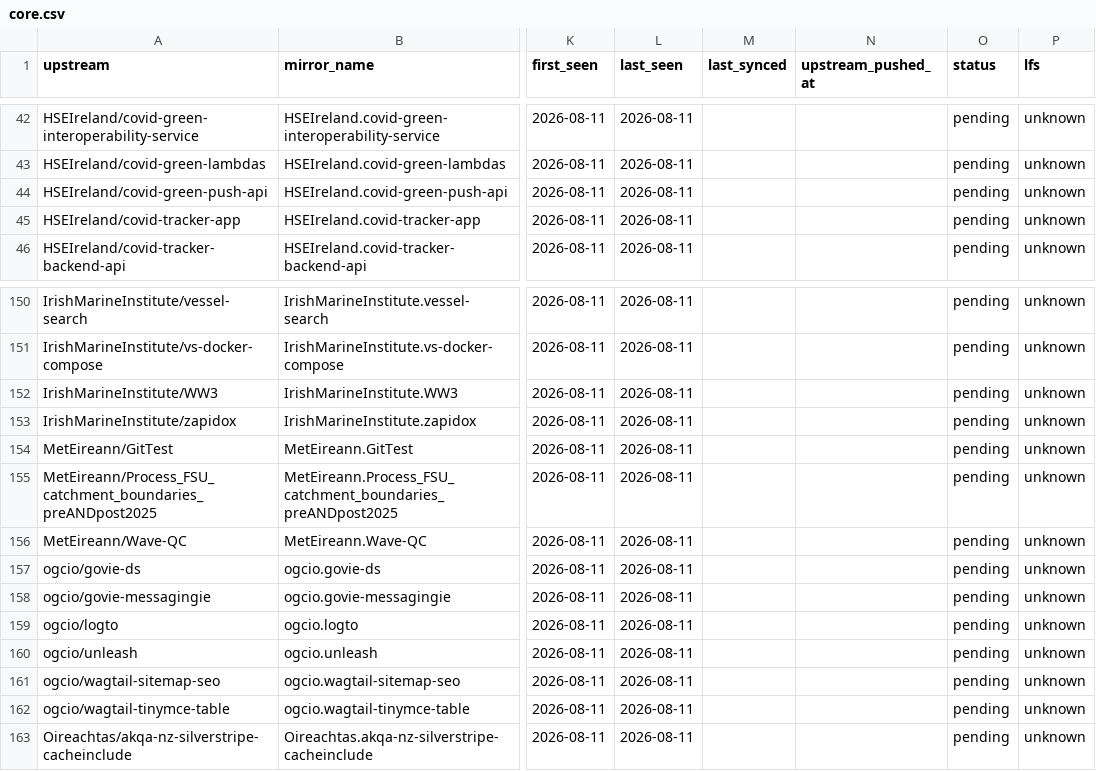
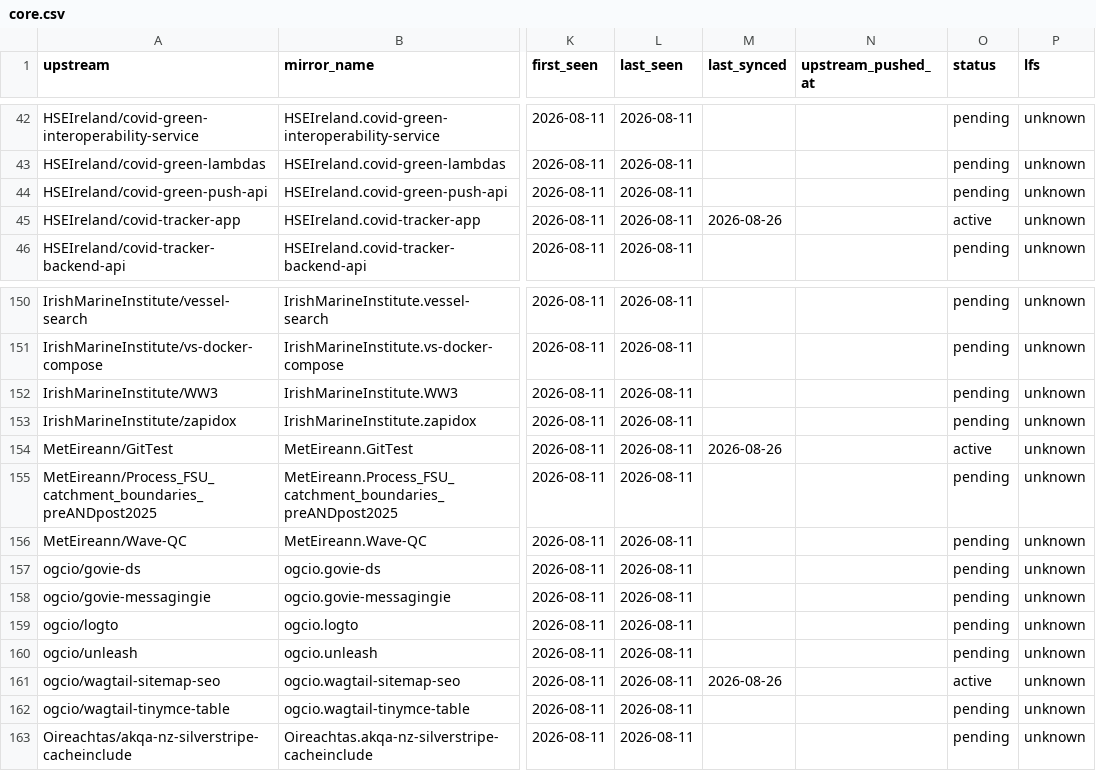
Before and after one commit to ie-gov-mirror/tooling, a CSV file: manifest/core.csv, drawn as a sheet; only a part is shown, gaps mark what is left out; the diff names each change by its address in the sheet, - before the commit and + after, or states it on an @@ line.

```diff
--- a/manifest/core.csv
+++ b/manifest/core.csv
-M45 (last_synced): (empty)
+M45 (last_synced): 2026-08-26
-O45 (status): pending
+O45 (status): active
-M154 (last_synced): (empty)
+M154 (last_synced): 2026-08-26
-O154 (status): pending
+O154 (status): active
-M161 (last_synced): (empty)
+M161 (last_synced): 2026-08-26
-O161 (status): pending
+O161 (status): active
```
Also changed, not shown: manifest/extended.csv, 3 other files.
